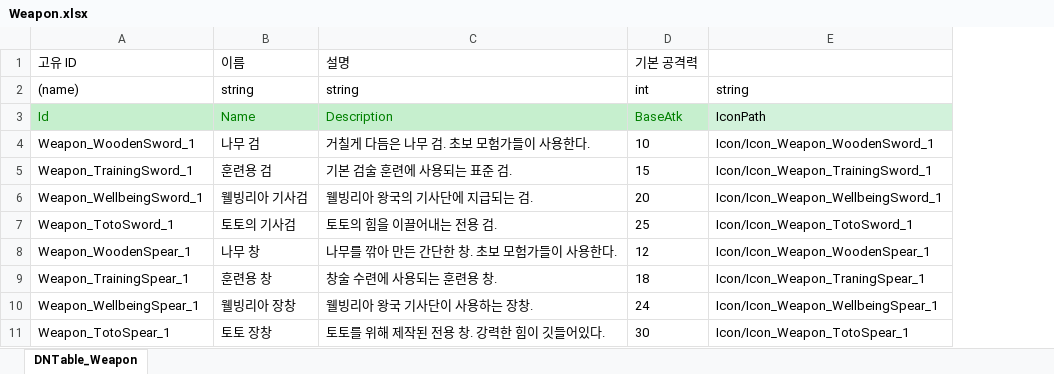
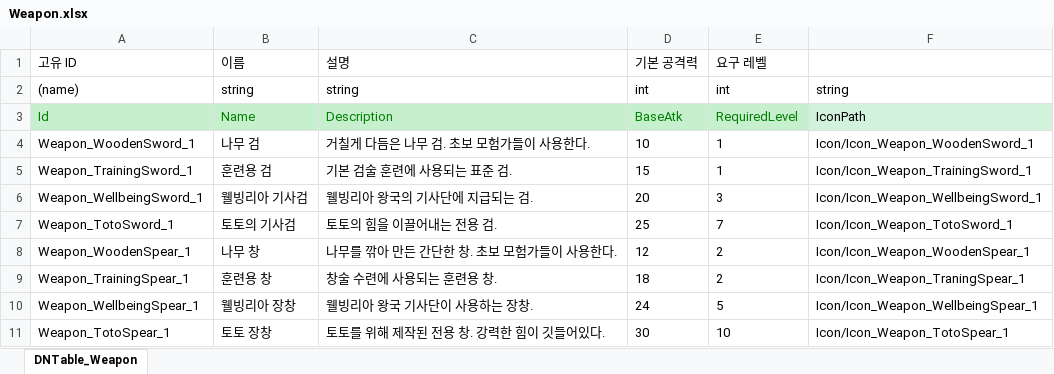
Before and after one commit to Mara41-9/2DProject, an Excel workbook: JsonConverter/ExcelFiles/Weapon.xlsx, sheet DNTable_Weapon, drawn as a sheet; values as stored, in another font and other column widths than the file's, no borders; the diff names each change by its address in the sheet, - before the commit and + after, or states it on an @@ line.

Commit message:
[Add - Weapon Data] RequiredLevel 데이터 필드 추가

```diff
--- a/JsonConverter/ExcelFiles/Weapon.xlsx (sheet DNTable_Weapon)
+++ b/JsonConverter/ExcelFiles/Weapon.xlsx (sheet DNTable_Weapon)
+column E (요구 레벨), rows 2-11: int | RequiredLevel | 1 | 1 | 3 | 7 | 2 | 2 | 5 | 10
```
Also changed, not shown: 1 other file.
